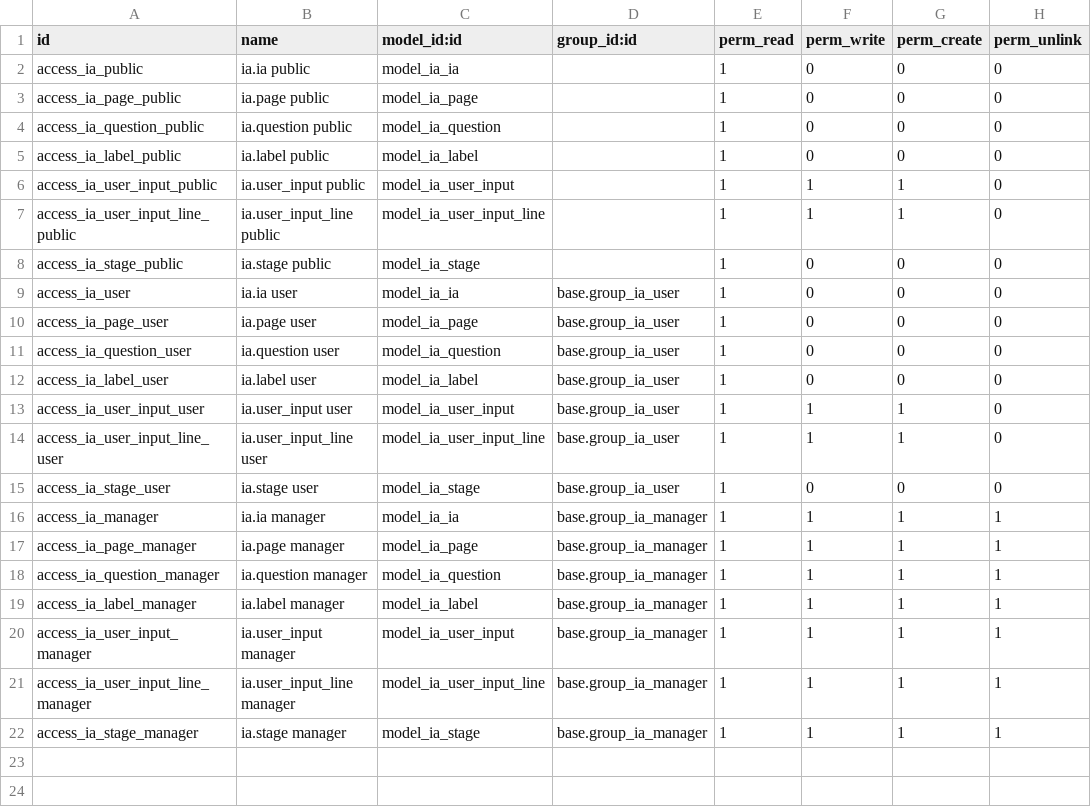
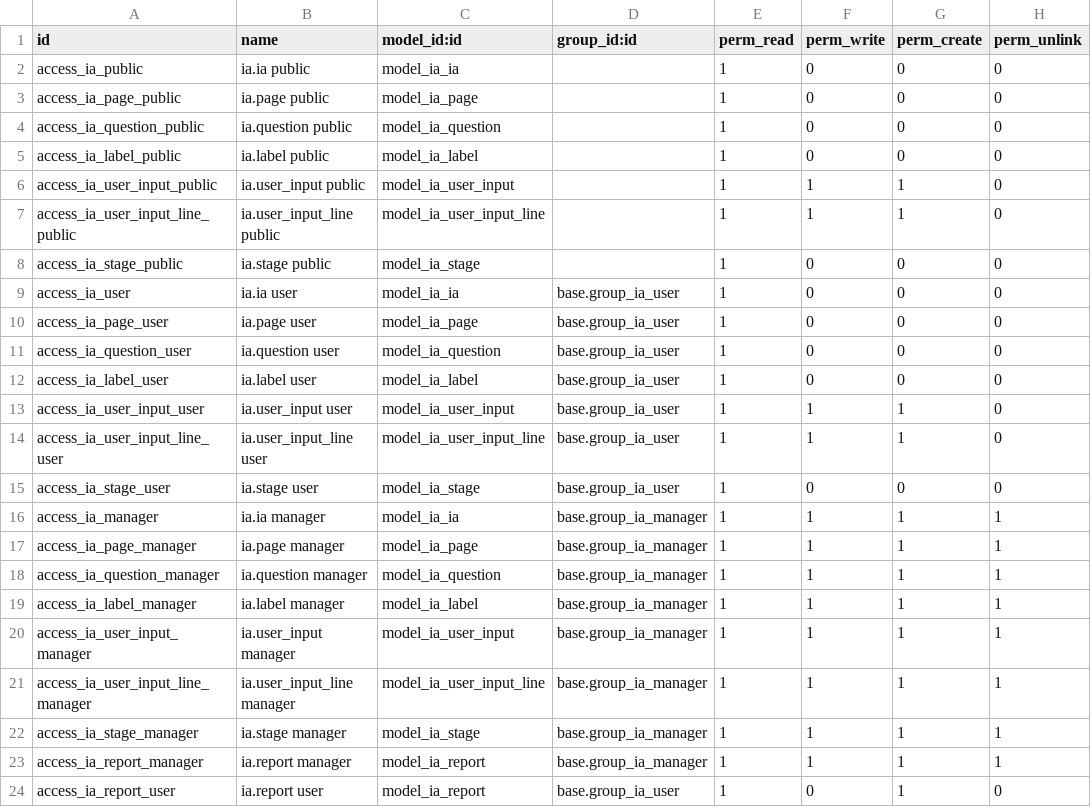
Before and after one commit to sarathms/rbf-impact-assessment, a CSV file: security/ir.model.access.csv, drawn as a sheet.

Commit message:
Basic reports

```diff
--- a/security/ir.model.access.csv
+++ b/security/ir.model.access.csv
@@ -22 +22,3 @@ access_ia_user_input_line_manager,ia.user_input_line manager,model_ia_user_input
 access_ia_stage_manager,ia.stage manager,model_ia_stage,base.group_ia_manager,1,1,1,1
+access_ia_report_manager,ia.report manager,model_ia_report,base.group_ia_manager,1,1,1,1
+access_ia_report_user,ia.report user,model_ia_report,base.group_ia_user,1,0,1,0
```
Also changed, not shown: 5 other files.
